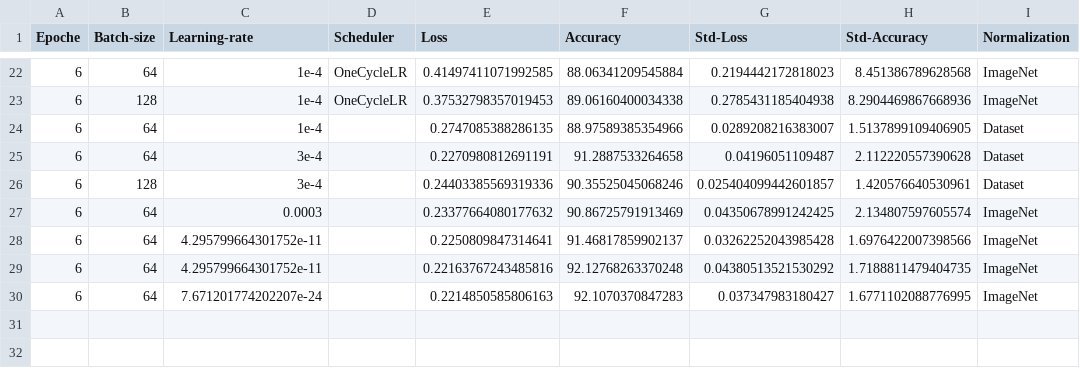
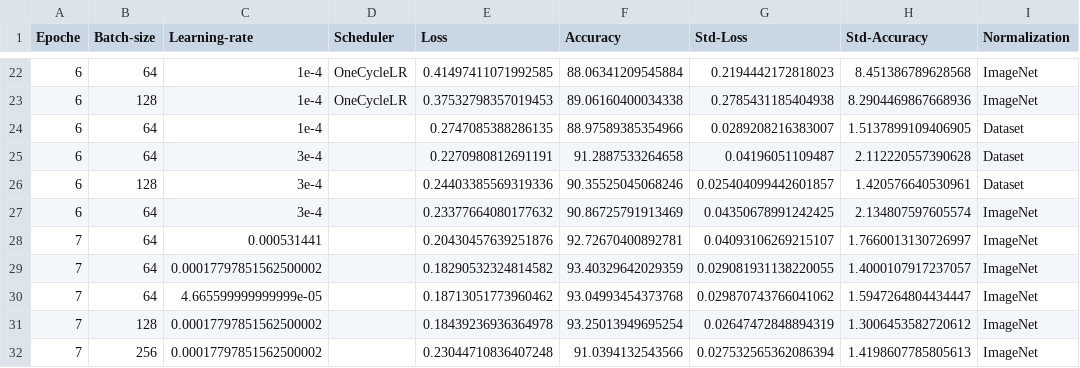
Before and after one commit to SimoCanc/Progetto_6, a CSV file: Results.csv, drawn as a sheet; only a part is shown, gaps mark what is left out.

```diff
--- a/Results.csv
+++ b/Results.csv
@@ -26,5 +26,7 @@ Epoche, Batch-size, Learning-rate, Scheduler, Loss, Accuracy, Std-Loss, Std-Accu
 6,128,3e-4,,0.24403385569319336,90.35525045068246,0.025404099442601857,1.420576640530961,Dataset
-6,64,0.0003,,0.23377664080177632,90.86725791913469,0.04350678991242425,2.134807597605574,ImageNet
-6,64,4.295799664301752e-11,,0.2250809847314641,91.46817859902137,0.03262252043985428,1.6976422007398566,ImageNet
-6,64,4.295799664301752e-11,,0.22163767243485816,92.12768263370248,0.04380513521530292,1.7188811479404735,ImageNet
-6,64,7.671201774202207e-24,,0.2214850585806163,92.1070370847283,0.037347983180427,1.6771102088776995,ImageNet
+6,64,3e-4,,0.23377664080177632,90.86725791913469,0.04350678991242425,2.134807597605574,ImageNet
+7,64,0.000531441,,0.20430457639251876,92.72670400892781,0.04093106269215107,1.7660013130726997,ImageNet
+7,64,0.00017797851562500002,,0.18290532324814582,93.40329642029359,0.029081931138220055,1.4000107917237057,ImageNet
+7,64,4.665599999999999e-05,,0.18713051773960462,93.04993454373768,0.029870743766041062,1.5947264804434447,ImageNet
+7,128,0.00017797851562500002,,0.18439236936364978,93.25013949695254,0.02647472848894319,1.3006453582720612,ImageNet
+7,256,0.00017797851562500002,,0.23044710836407248,91.0394132543566,0.027532565362086394,1.4198607785805613,ImageNet
```
Also changed, not shown: 6 other files.
